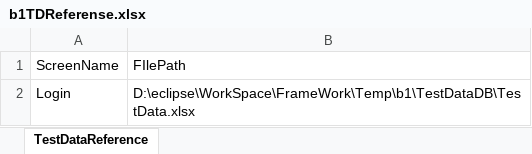
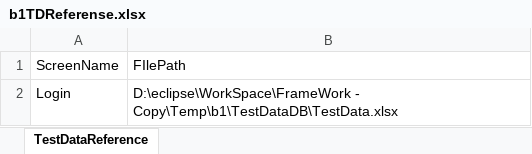
Before and after one commit to ArunGanesh88/test1, an Excel workbook: Temp/b1TDReferense.xlsx, sheet TestDataReference, drawn as a sheet; values as stored, in another font and other column widths than the file's, no borders; the diff names each change by its address in the sheet, - before the commit and + after, or states it on an @@ line.

```diff
--- a/Temp/b1TDReferense.xlsx (sheet TestDataReference)
+++ b/Temp/b1TDReferense.xlsx (sheet TestDataReference)
-B2: D:\eclipse\WorkSpace\FrameWork\Temp\b1\TestDataDB\TestData.xlsx
+B2: D:\eclipse\WorkSpace\FrameWork - Copy\Temp\b1\TestDataDB\TestData.xlsx
```
Also changed, not shown: Temp/b1/TestDataDB/TestData.xlsx, 38 other files.
